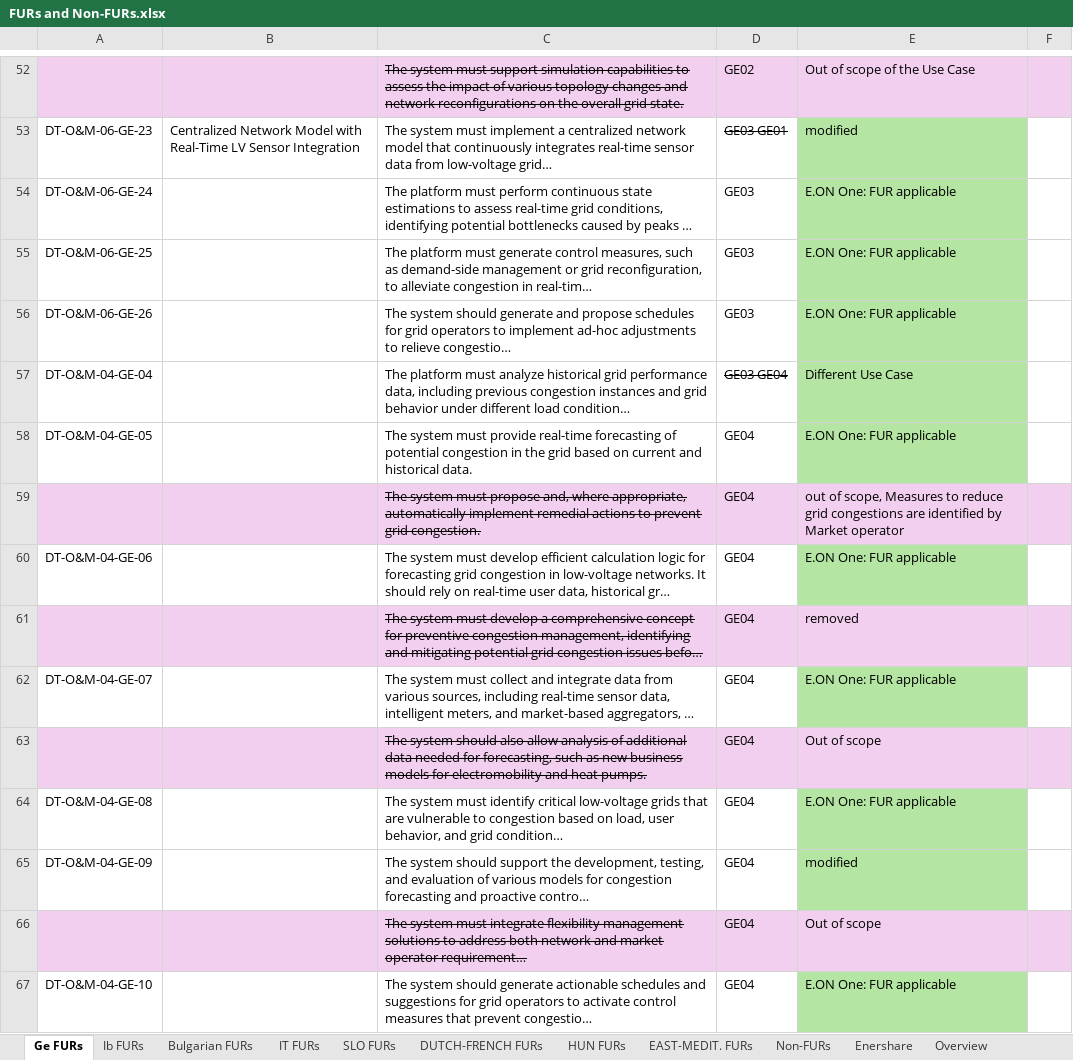
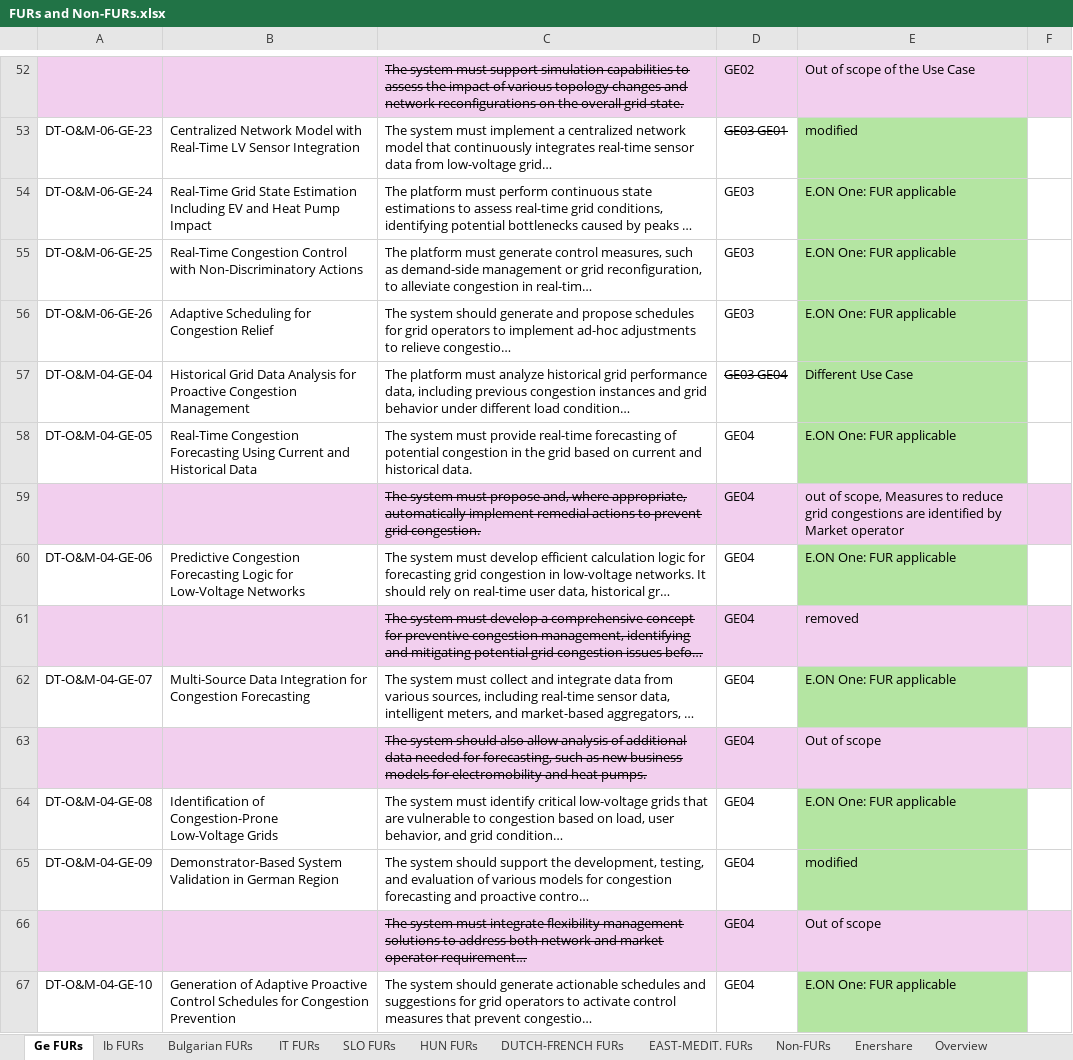
Before and after one commit to TwinEU-Digital-Twin-for-Europe/T3.2_Functional_specifications_of_pan-European_DT_design, an Excel workbook: FURs and Non-FURs.xlsx, sheet Ge FURs, drawn as a sheet; only a part is shown, gaps mark what is left out; long unchanged cells end in …; values as stored, in another font and other column widths than the file's, no borders; ↵ is a line break in a cell; the diff covers the shown part only; the diff names each change by its address in the sheet, - before the commit and + after, or states it on an @@ line.

Commit message:
Update relevant documents with ~new/modified data

```diff
--- a/FURs and Non-FURs.xlsx (sheet Ge FURs)
+++ b/FURs and Non-FURs.xlsx (sheet Ge FURs)
@@ sheet tab order changed: Ge FURs | Ib FURs | Bulgarian FURs | IT FURs | SLO FURs | HUN FURs | DUTCH-FRENCH FURs | EAST-MEDIT. FURs | Non-FURs | Enershare | Overview @@
-B54: (empty)
+B54: Real-Time Grid State Estimation ↵ Including EV and Heat Pump Impact
-B55: (empty)
+B55: Real-Time Congestion Control ↵ with Non-Discriminatory Actions
-B56: (empty)
+B56: Adaptive Scheduling for ↵ Congestion Relief
-B57: (empty)
+B57: Historical Grid Data Analysis for ↵ Proactive Congestion Management
-B58: (empty)
+B58: Real-Time Congestion ↵ Forecasting Using Current and Historical Data
-B60: (empty)
+B60: Predictive Congestion ↵ Forecasting Logic for Low-Voltage Networks
-B62: (empty)
+B62: Multi-Source Data Integration for ↵ Congestion Forecasting
-B64: (empty)
+B64: Identification of Congestion-Prone ↵ Low-Voltage Grids
-B65: (empty)
+B65: Demonstrator-Based System ↵ Validation in German Region
-B67: (empty)
+B67: Generation of Adaptive Proactive ↵ Control Schedules for Congestion Prevention
```
Also changed, not shown: 25 edited cells and cell formats elsewhere in this sheet, sheet IT FURs, sheet HUN FURs, sheet Overview, sheet Ib FURs, sheet SLO FURs, DEMO_Radar.xlsx, 2 other files.
